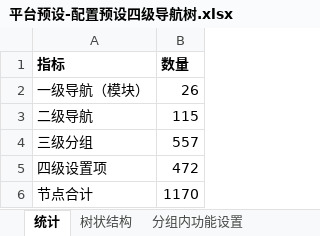
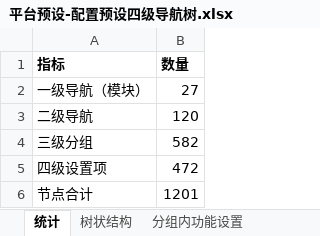
Before and after one commit to cflyindance/new-bp, an Excel workbook: admin-web/docs/项目文档/平台预设-配置预设四级导航树.xlsx, sheet 统计, drawn as a sheet; values as stored, in another font and other column widths than the file's, no borders; the diff names each change by its address in the sheet, - before the commit and + after, or states it on an @@ line.

```diff
--- a/admin-web/docs/项目文档/平台预设-配置预设四级导航树.xlsx (sheet 统计)
+++ b/admin-web/docs/项目文档/平台预设-配置预设四级导航树.xlsx (sheet 统计)
-B2 (数量): 26
+B2 (数量): 27
-B3 (数量): 115
+B3 (数量): 120
-B4 (数量): 557
+B4 (数量): 582
-B6 (数量): 1170
+B6 (数量): 1201
```
Also changed, not shown: sheet 树状结构, sheet 按层级汇总, 11 other files.
